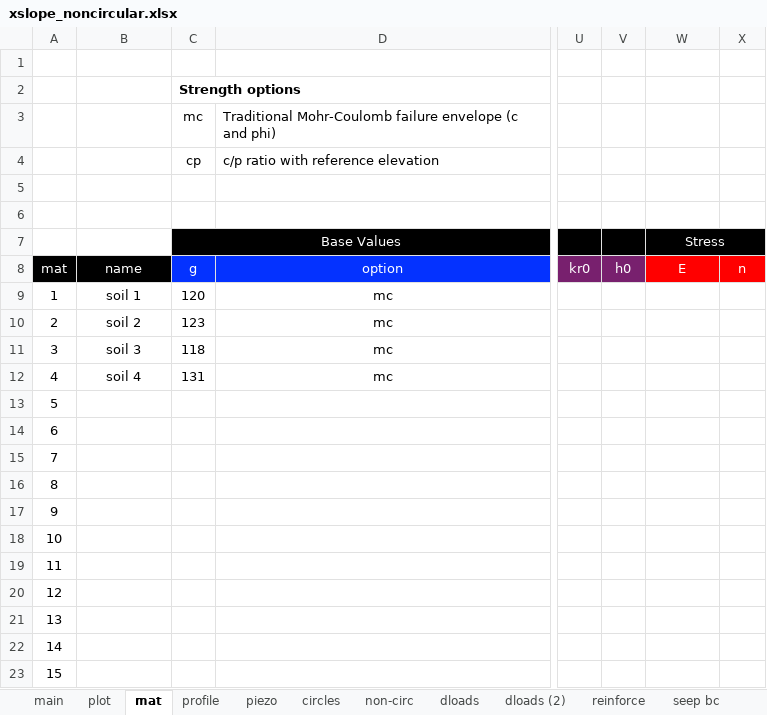
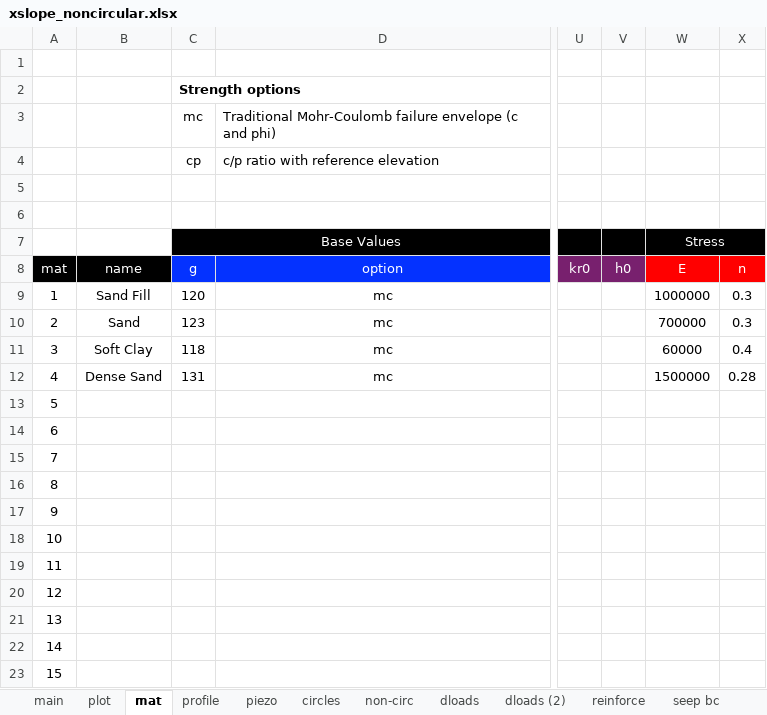
Before and after one commit to njones61/xslope, an Excel workbook: docs/lem/files/xslope_noncircular.xlsx, sheet mat, drawn as a sheet; only a part is shown, gaps mark what is left out; values as stored, in another font and other column widths than the file's, no borders; conditional formats not drawn; the diff names each change by its address in the sheet, - before the commit and + after, or states it on an @@ line.

```diff
--- a/docs/lem/files/xslope_noncircular.xlsx (sheet mat)
+++ b/docs/lem/files/xslope_noncircular.xlsx (sheet mat)
-B9: soil 1
+B9: Sand Fill
-W9: (empty)
+W9: 1000000
-X9:X10: (empty)
+X9:X10: 0.3
-B10: soil 2
+B10: Sand
-W10: (empty)
+W10: 700000
-B11: soil 3
+B11: Soft Clay
-W11: (empty)
+W11: 60000
-X11: (empty)
+X11: 0.4
-B12: soil 4
+B12: Dense Sand
-W12: (empty)
+W12: 1500000
-X12: (empty)
+X12: 0.28
```
Also changed, not shown: sheet profile.
